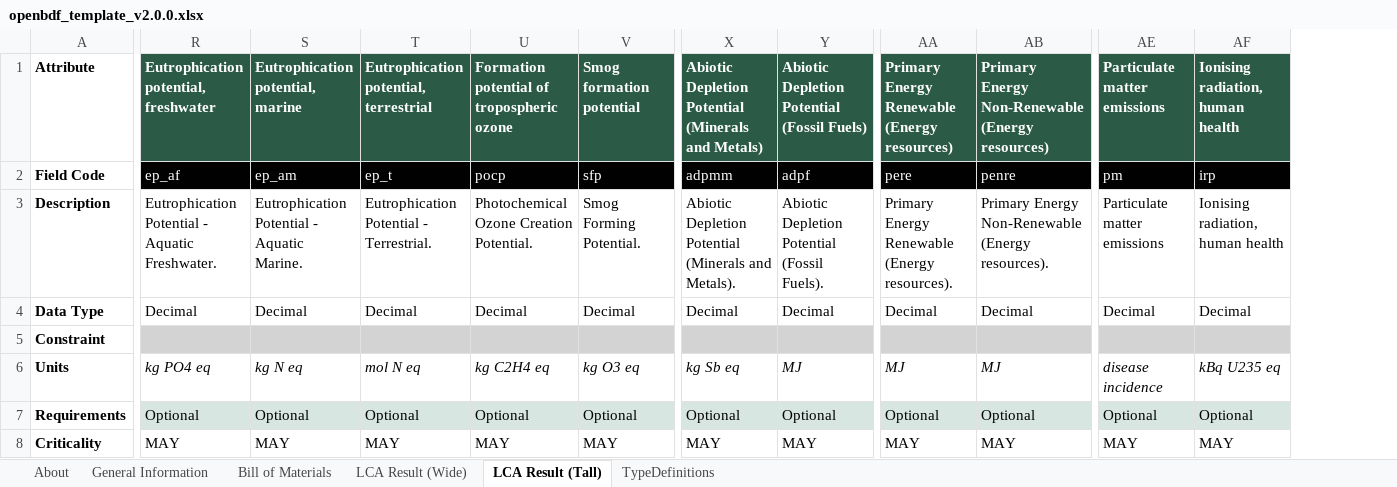
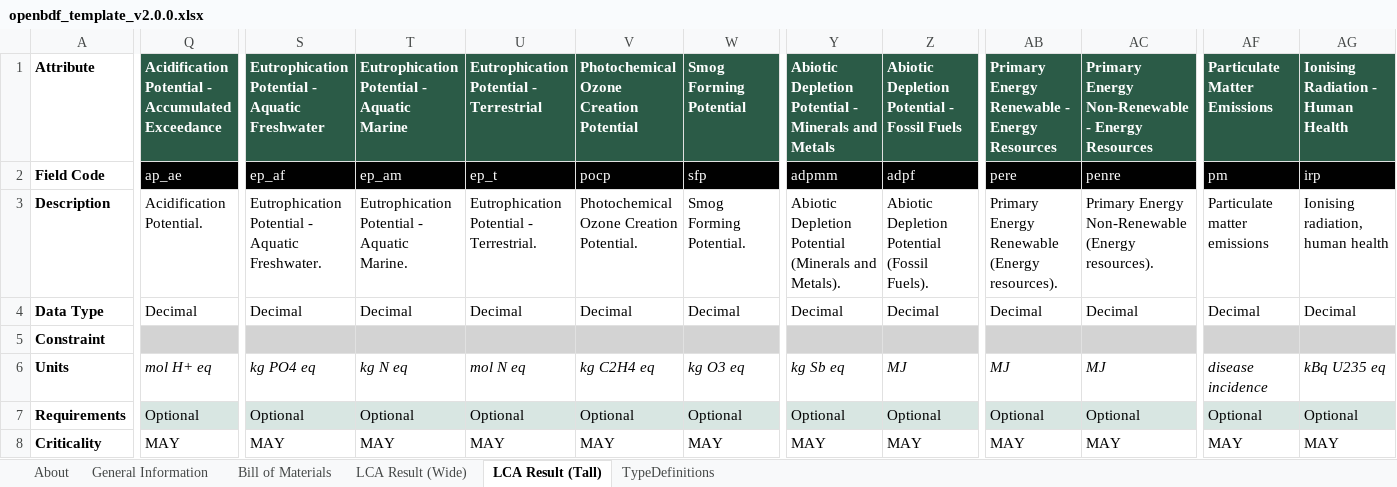
Before and after one commit to EPFL-ENAC/lmc-openbdf, an Excel workbook: openbdf_template_v2.0.0.xlsx, sheet LCA Result (Tall), drawn as a sheet; only a part is shown, gaps mark what is left out; values as stored, in another font and other column widths than the file's, no borders; 1 other sheet too large or unreadable and not compared; addresses are those after the commit; the diff covers the shown part only; the diff names each change by its address in the sheet, - before the commit and + after, or states it on an @@ line.

```diff
--- a/openbdf_template_v2.0.0.xlsx (sheet LCA Result (Tall))
+++ b/openbdf_template_v2.0.0.xlsx (sheet LCA Result (Tall))
+column Q, rows 1-8: Acidification Potential - Accumulated Exceedance | ap_ae | Acidification Potential. | Decimal |  | mol H+ eq | Optional | MAY
-S1: Eutrophication potential, freshwater
+S1: Eutrophication Potential - Aquatic Freshwater
-T1: Eutrophication potential, marine
+T1: Eutrophication Potential - Aquatic Marine
-U1: Eutrophication potential, terrestrial
+U1: Eutrophication Potential - Terrestrial
-V1: Formation potential of tropospheric ozone
+V1: Photochemical Ozone Creation Potential
-W1: Smog formation potential
+W1: Smog Forming Potential
-Y1: …Depletion Potential (Minerals and Metals)
+Y1: …Depletion Potential - Minerals and Metals
-Z1: Abiotic Depletion Potential (Fossil Fuels)
+Z1: Abiotic Depletion Potential - Fossil Fuels
-AB1: Primary Energy Renewable (Energy resources)
+AB1: Primary Energy Renewable - Energy Resources
-AC1: …Energy Non-Renewable (Energy resources)
+AC1: …Energy Non-Renewable - Energy Resources
-AF1: Particulate matter emissions
+AF1: Particulate Matter Emissions
-AG1: Ionising radiation, human health
+AG1: Ionising Radiation - Human Health
```
Also changed, not shown: 6 edited cells elsewhere in this sheet, sheet Bill of Materials, sheet TypeDefinitions, sheet General Information, translators/templates/translator_template_v2.0.0.xlsx, 16 other files.
